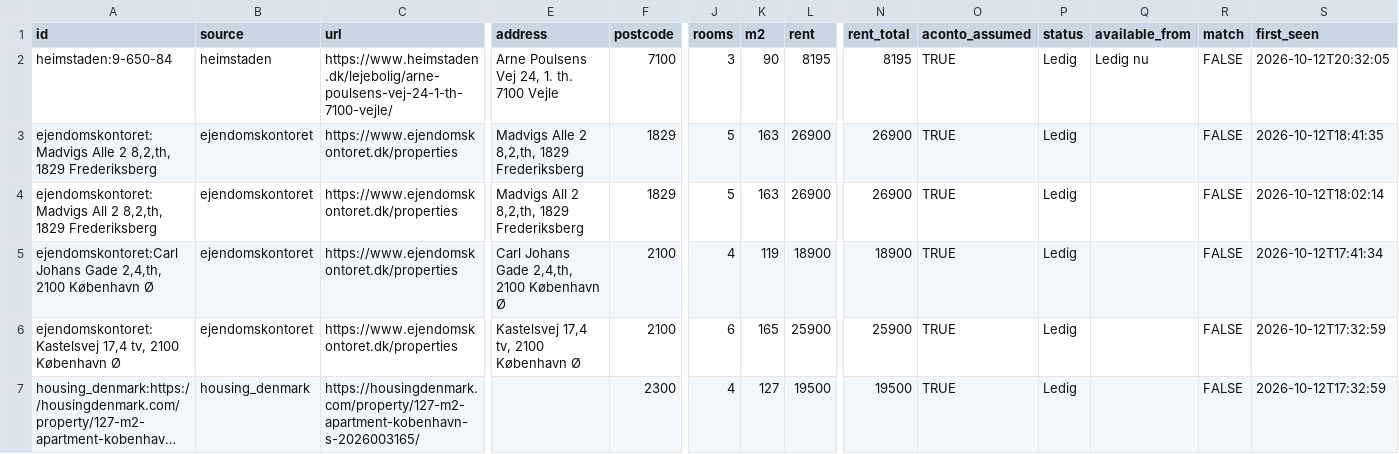
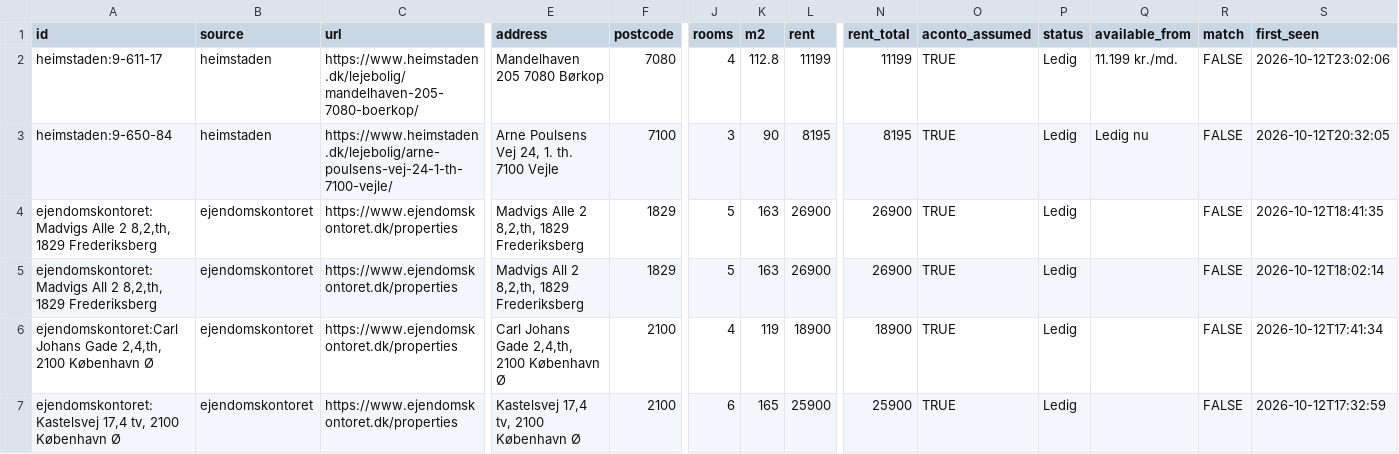
Before and after one commit to chr-heide/cph-rental-monitor, a CSV file: data/listings.csv, drawn as a sheet; only a part is shown, gaps mark what is left out; the shorter side is filled out with more unchanged rows; long unchanged cells end in …; rows hold the shown columns only; the diff names each change by its address in the sheet, - before the commit and + after, or states it on an @@ line.

Commit message:
data 2026-10-12T21:04:25Z

```diff
--- a/data/listings.csv
+++ b/data/listings.csv
+row 2: heimstaden:9-611-17 | heimstaden | https://www.heimstaden.dk/lejebolig/mandelhaven-205-7080-boerkop/ | Mandelhaven 205 7080 Børkop | 7080 | 4 | 112.8 | 11199 | 11199 | TRUE | Ledig | 11.199 kr./md. | FALSE | 2026-10-12T23:02:06
```
Also changed, not shown: data/site_status.csv.
